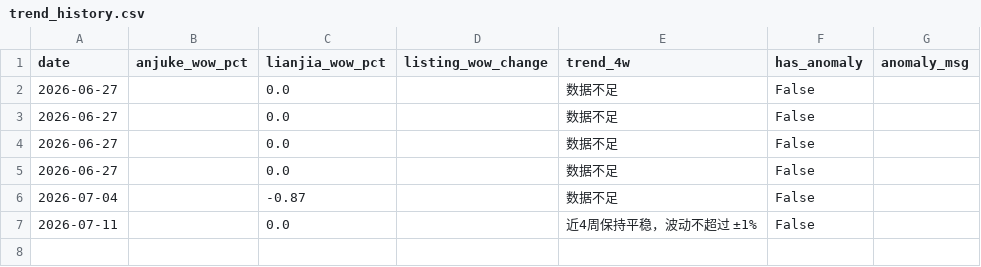
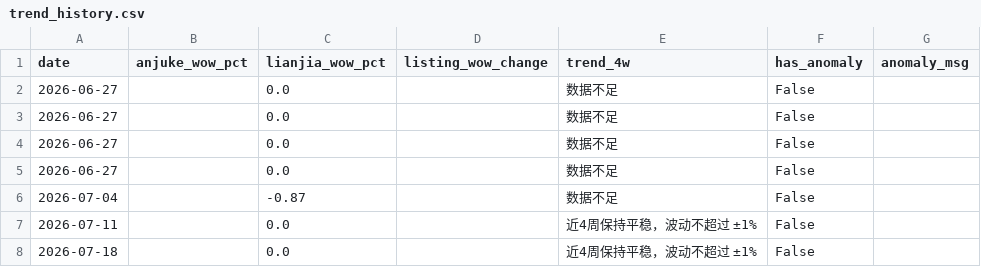
Before and after one commit to LIUruchuan/fangchenggang-housing, a CSV file: data/trend_history.csv, drawn as a sheet; the diff names each change by its address in the sheet, - before the commit and + after, or states it on an @@ line.

```diff
--- a/data/trend_history.csv
+++ b/data/trend_history.csv
+row 8: 2026-07-18 |  | 0.0 |  | 近4周保持平稳，波动不超过 ±1% | False
```
Also changed, not shown: data/history.csv, data/scrape_log.csv, 3 other files.
